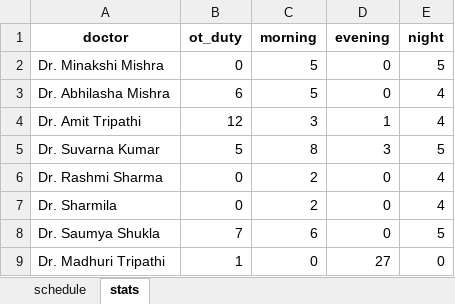
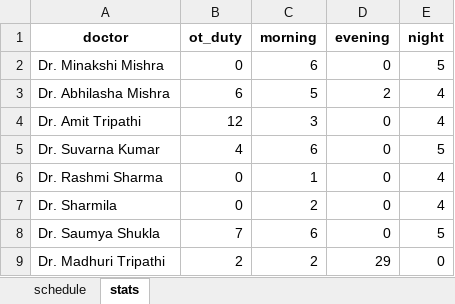
Before and after one commit to Sinha-Ujjawal/doctor-sched, an Excel workbook: schedule_2024_10.xlsx, sheet stats, drawn as a sheet; values as stored, in another font and other column widths than the file's, no borders; the diff names each change by its address in the sheet, - before the commit and + after, or states it on an @@ line.

```diff
--- a/schedule_2024_10.xlsx (sheet stats)
+++ b/schedule_2024_10.xlsx (sheet stats)
-C2 (morning): 5
+C2 (morning): 6
-D3 (evening): 0
+D3 (evening): 2
-D4 (evening): 1
+D4 (evening): 0
-B5 (ot_duty): 5
+B5 (ot_duty): 4
-C5 (morning): 8
+C5 (morning): 6
-D5 (evening): 3
+D5 (evening): 0
-C6 (morning): 2
+C6 (morning): 1
-B9 (ot_duty): 1
+B9 (ot_duty): 2
-C9 (morning): 0
+C9 (morning): 2
-D9 (evening): 27
+D9 (evening): 29
```
Also changed, not shown: sheet schedule, 5 other files.
